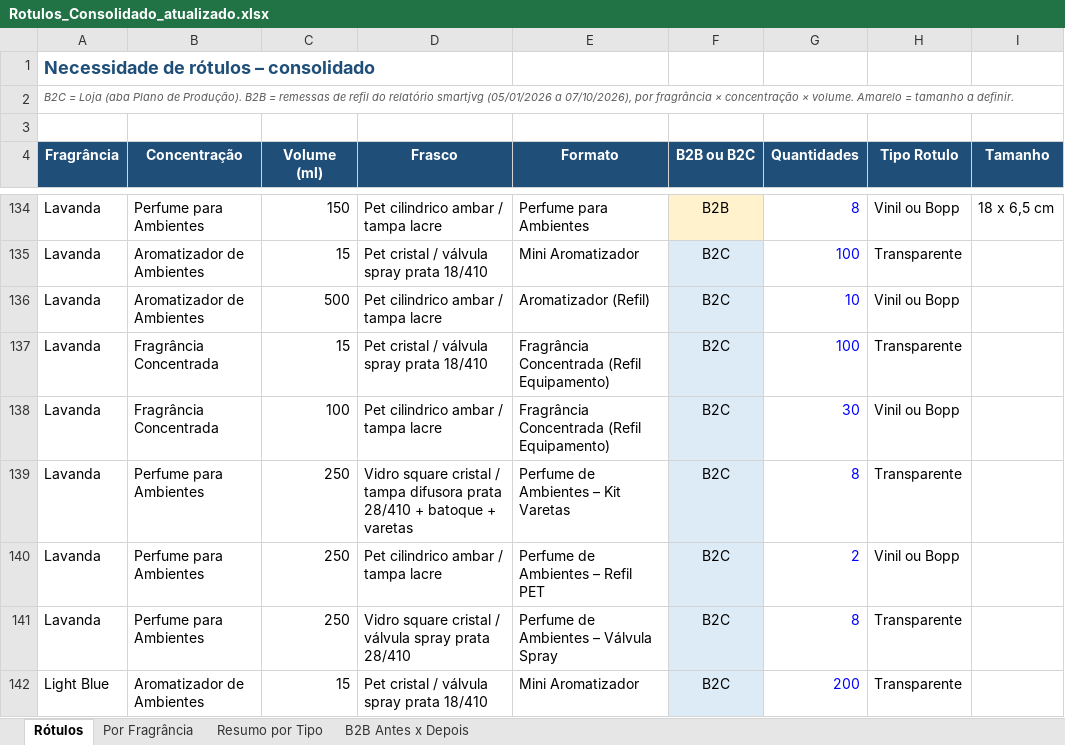
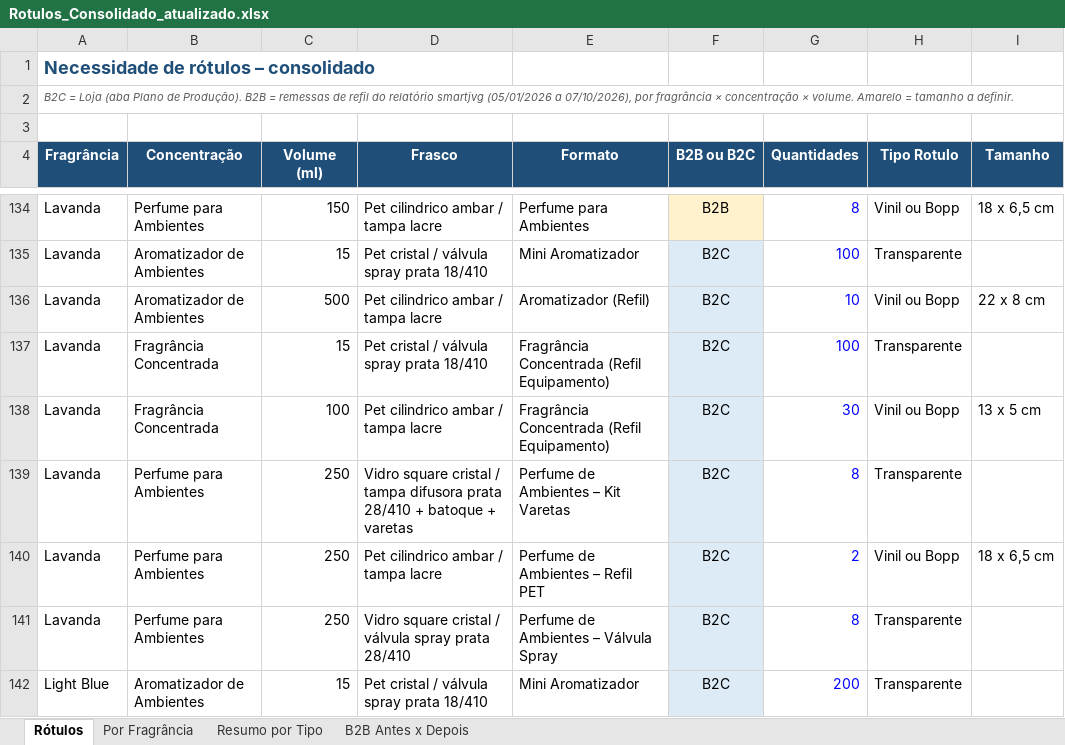
Before and after one commit to elianasilveiramachado-hub/ClaudeHUB, an Excel workbook: Rotulos_Consolidado_atualizado.xlsx, sheet Rótulos, drawn as a sheet; only a part is shown, gaps mark what is left out; values as stored, in another font and other column widths than the file's, no borders; table styles not drawn; the diff covers the shown part only; the diff names each change by its address in the sheet, - before the commit and + after, or states it on an @@ line.

```diff
--- a/Rotulos_Consolidado_atualizado.xlsx (sheet Rótulos)
+++ b/Rotulos_Consolidado_atualizado.xlsx (sheet Rótulos)
-I136 (Tamanho): (empty)
+I136 (Tamanho): 22 x 8 cm
-I138 (Tamanho): (empty)
+I138 (Tamanho): 13 x 5 cm
-I140 (Tamanho): (empty)
+I140 (Tamanho): 18 x 6,5 cm
```
Also changed, not shown: 29 edited cells elsewhere in this sheet, sheet Por Fragrância, sheet Resumo por Tipo, formulas that keep their value.
